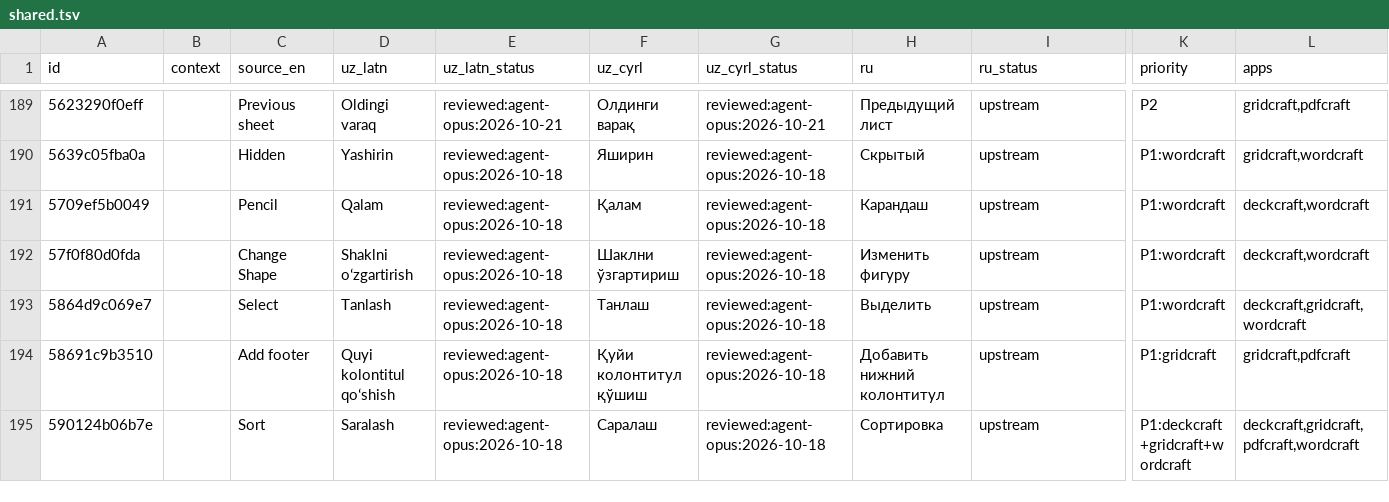
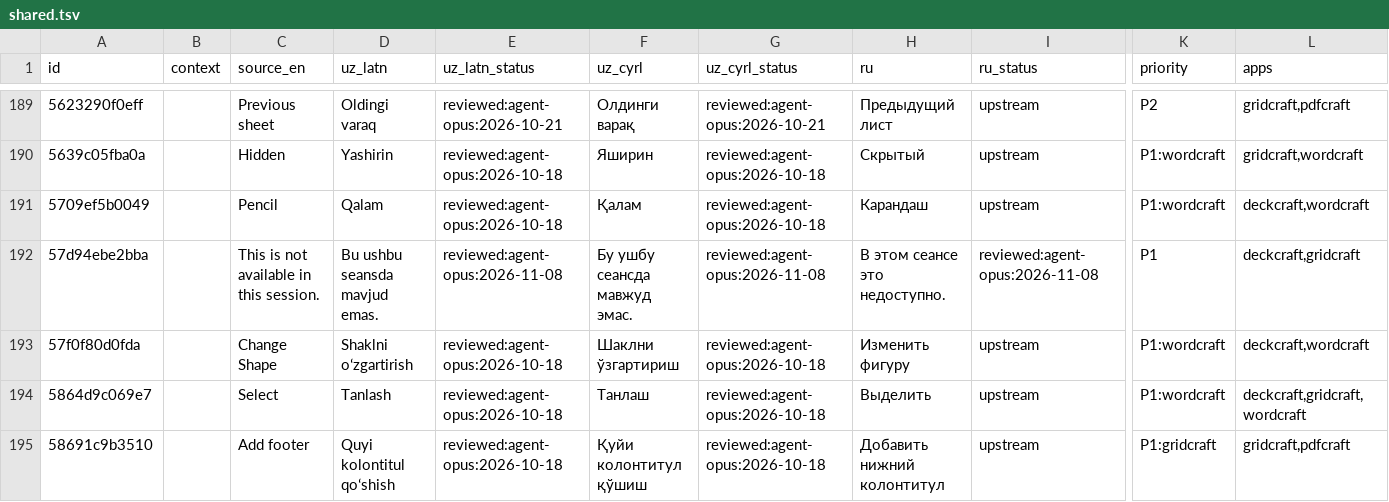
Before and after one commit to bakhodirovxz/Office, a TSV file: i18n/shared.tsv, drawn as a sheet; only a part is shown, gaps mark what is left out; the shorter side is filled out with more unchanged rows; rows hold the shown columns only; the diff names each change by its address in the sheet, - before the commit and + after, or states it on an @@ line.

```diff
--- a/i18n/shared.tsv
+++ b/i18n/shared.tsv
+row 192: 57d94ebe2bba |  | This is not available in this session. | Bu ushbu seansda mavjud emas. | reviewed:agent-opus:2026-11-08 | Бу ушбу сеансда мавжуд эмас. | reviewed:agent-opus:2026-11-08 | В этом сеансе это недоступно. | reviewed:agent-opus:2026-11-08 | P1 | deckcraft,gridcraft
```
Also changed, not shown: i18n/deckcraft.tsv, i18n/gridcraft.tsv, 1 other file.
